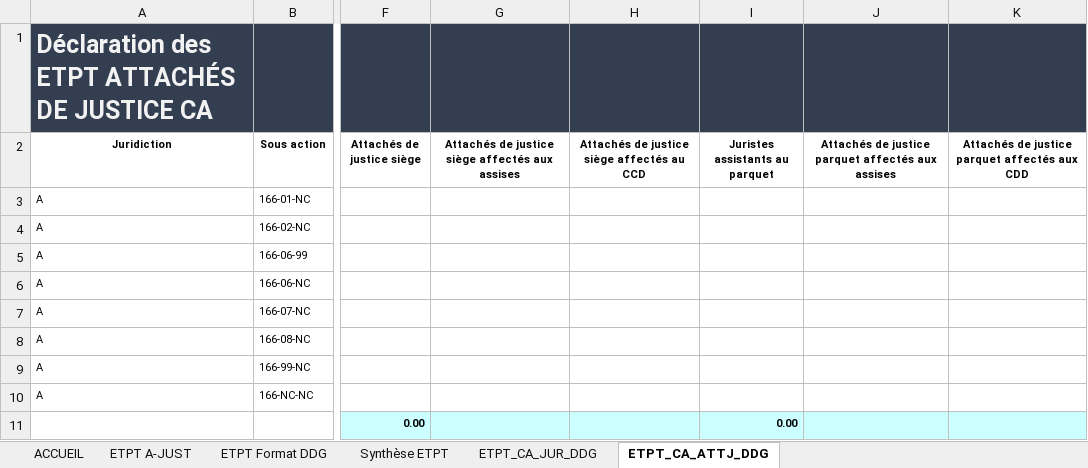
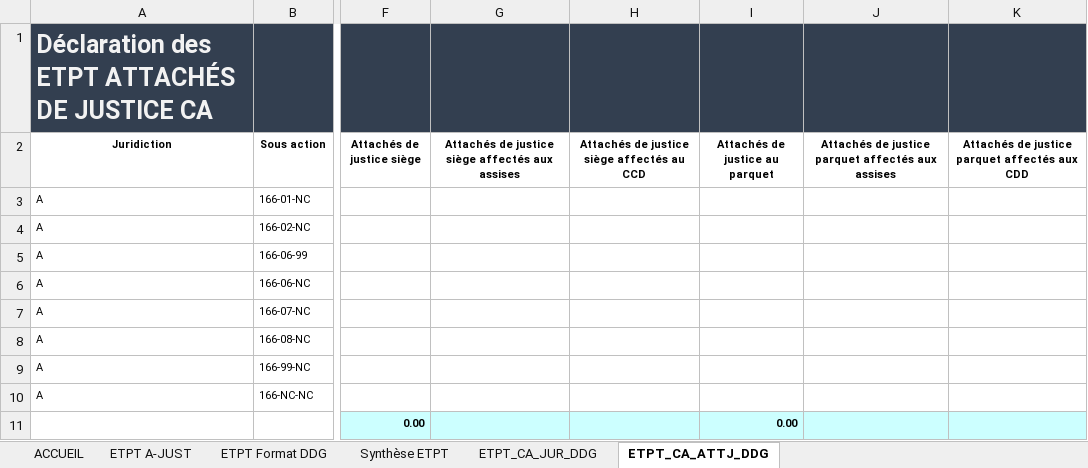
Before and after one commit to betagouv/a-just, an Excel workbook: front/src/assets/template4CA.xlsx, sheet ETPT_CA_ATTJ_DDG, drawn as a sheet; only a part is shown, gaps mark what is left out; values as stored, in another font and other column widths than the file's, no borders; charts and pictures not drawn; the diff names each change by its address in the sheet, - before the commit and + after, or states it on an @@ line.

Commit message:
chore: update template4CA.xlsx with dropdown changes

```diff
--- a/front/src/assets/template4CA.xlsx (sheet ETPT_CA_ATTJ_DDG)
+++ b/front/src/assets/template4CA.xlsx (sheet ETPT_CA_ATTJ_DDG)
-I2: Juristes assistants au parquet
+I2: Attachés de justice au parquet
```
